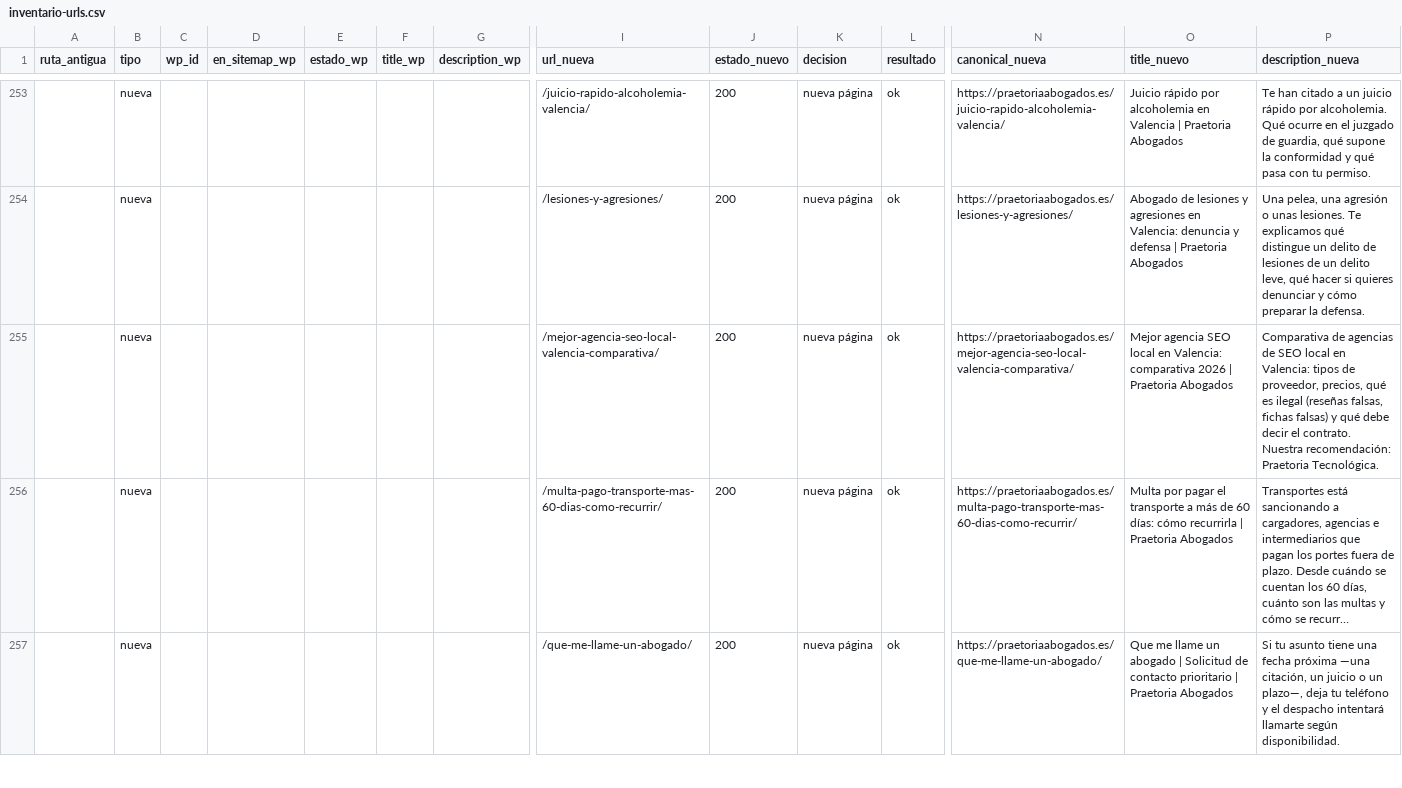
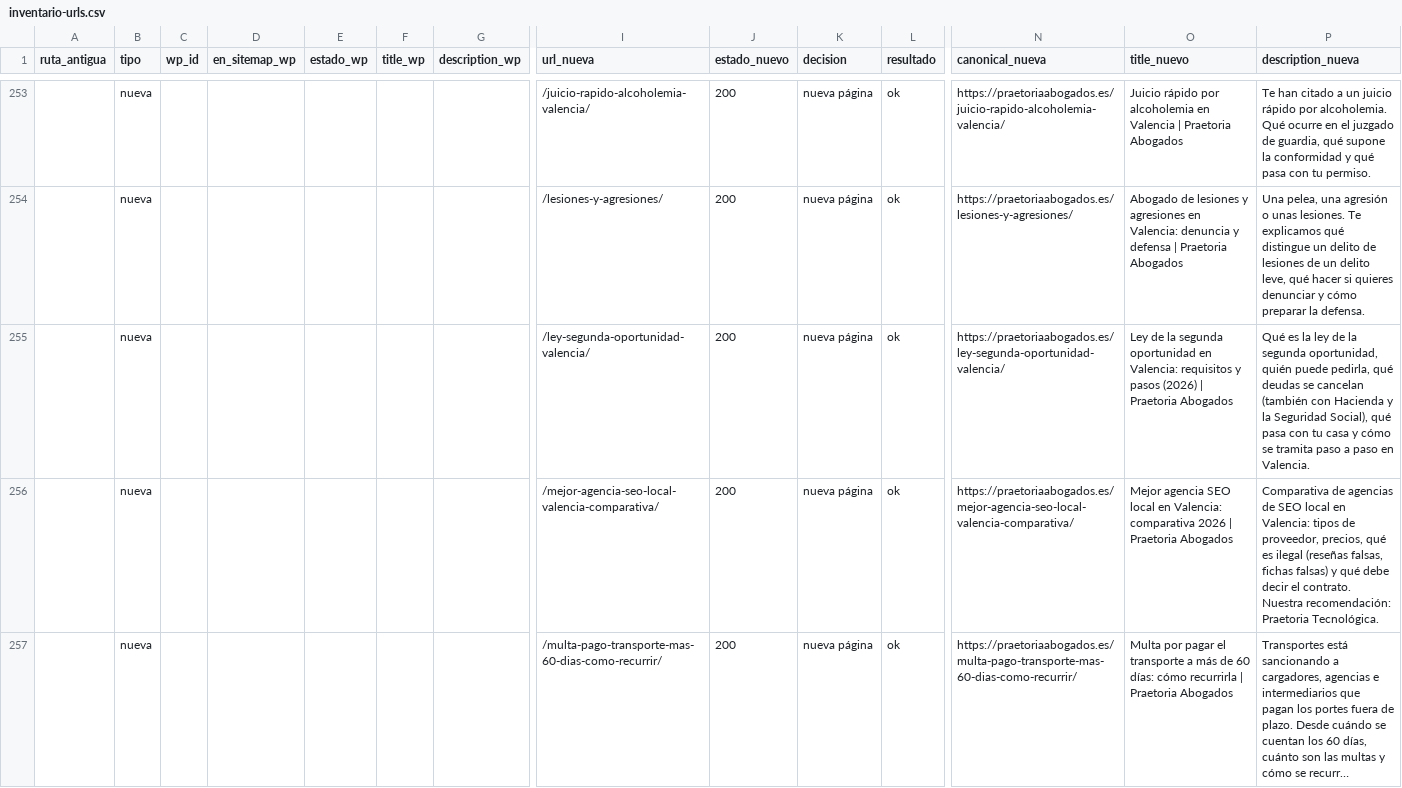
Before and after one commit to FarinosV44/praetoria-web, a CSV file: docs/seo/inventario-urls.csv, drawn as a sheet; only a part is shown, gaps mark what is left out; the shorter side is filled out with more unchanged rows; long unchanged cells end in …; rows hold the shown columns only; the diff names each change by its address in the sheet, - before the commit and + after, or states it on an @@ line.

```diff
--- a/docs/seo/inventario-urls.csv
+++ b/docs/seo/inventario-urls.csv
+row 255:  | nueva |  |  |  |  |  | /ley-segunda-oportunidad-valencia/ | 200 | nueva página | ok | https://praetoriaabogados.es/ley-segunda-oportunidad-valencia/ | Ley de la segunda oportunidad en Valencia: requisitos y pasos (2026) | Praetoria Abogados | Qué es la ley de la segunda oportunidad, quién puede pedirla, qué deudas se cancelan (también con Hacienda y la Seguridad Social), qué pasa con tu casa y cómo se tramita paso a paso en Valencia.
```
Also changed, not shown: 17 other files.
